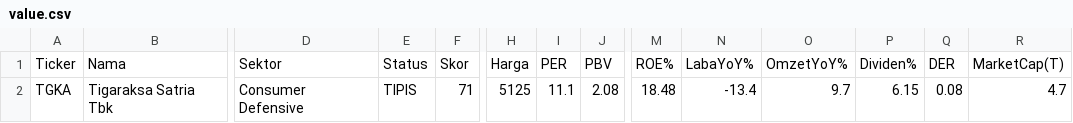
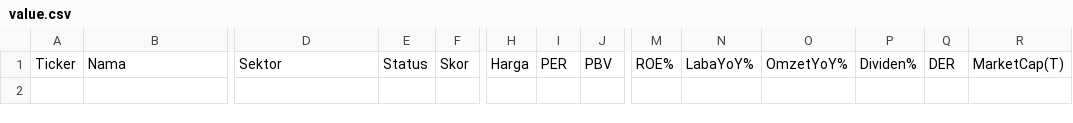
Before and after one commit to 2013tib-droid/Screening-Saham, a CSV file: hasil/value.csv, drawn as a sheet; only a part is shown, gaps mark what is left out; rows hold the shown columns only; the diff names each change by its address in the sheet, - before the commit and + after, or states it on an @@ line.

```diff
--- a/hasil/value.csv
+++ b/hasil/value.csv
-row 2: TGKA | Tigaraksa Satria Tbk | Consumer Defensive | TIPIS | 71 | 5125 | 11.1 | 2.08 | 18.48 | -13.4 | 9.7 | 6.15 | 0.08 | 4.7
```
Also changed, not shown: hasil/semua.csv, 2 other files.
